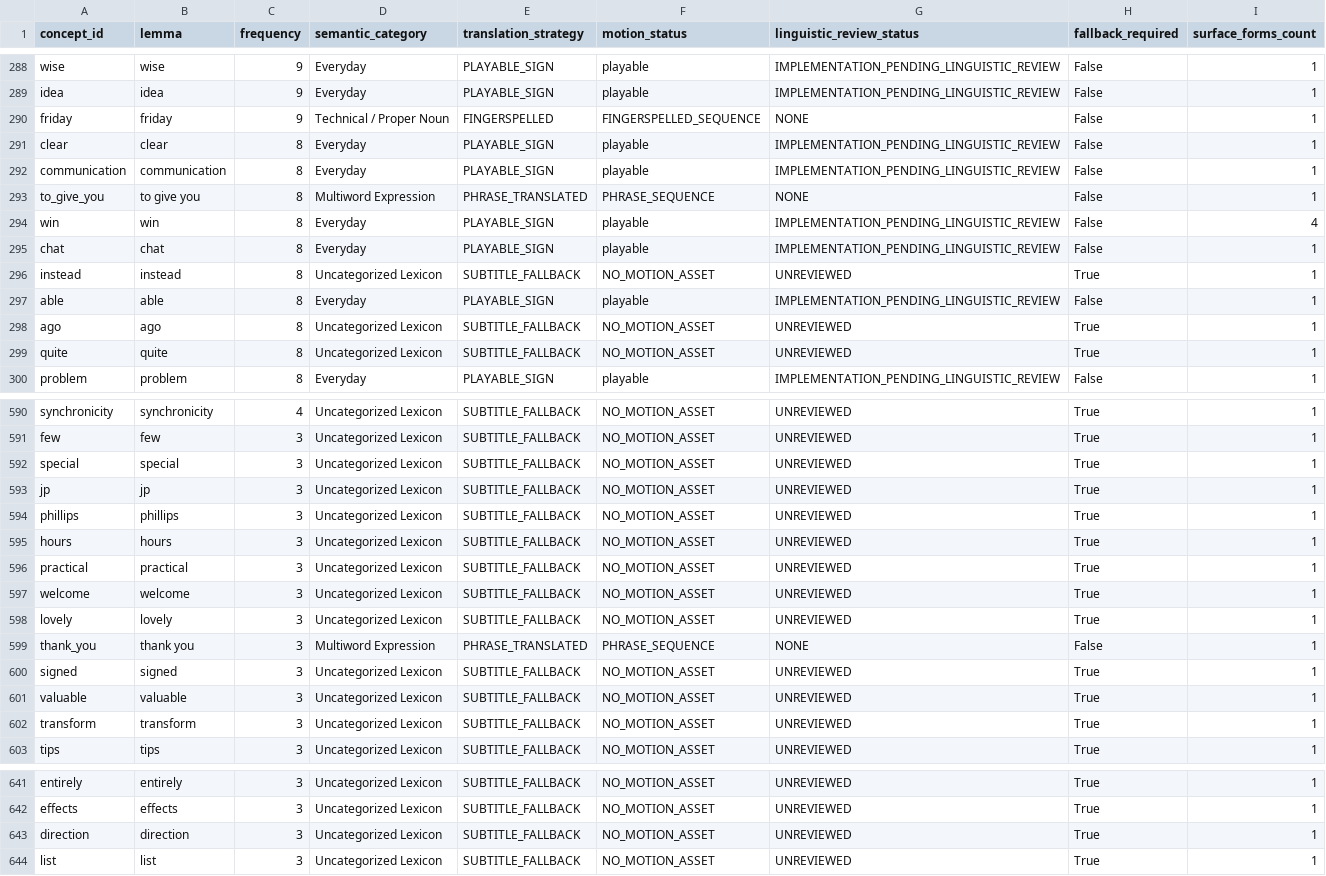
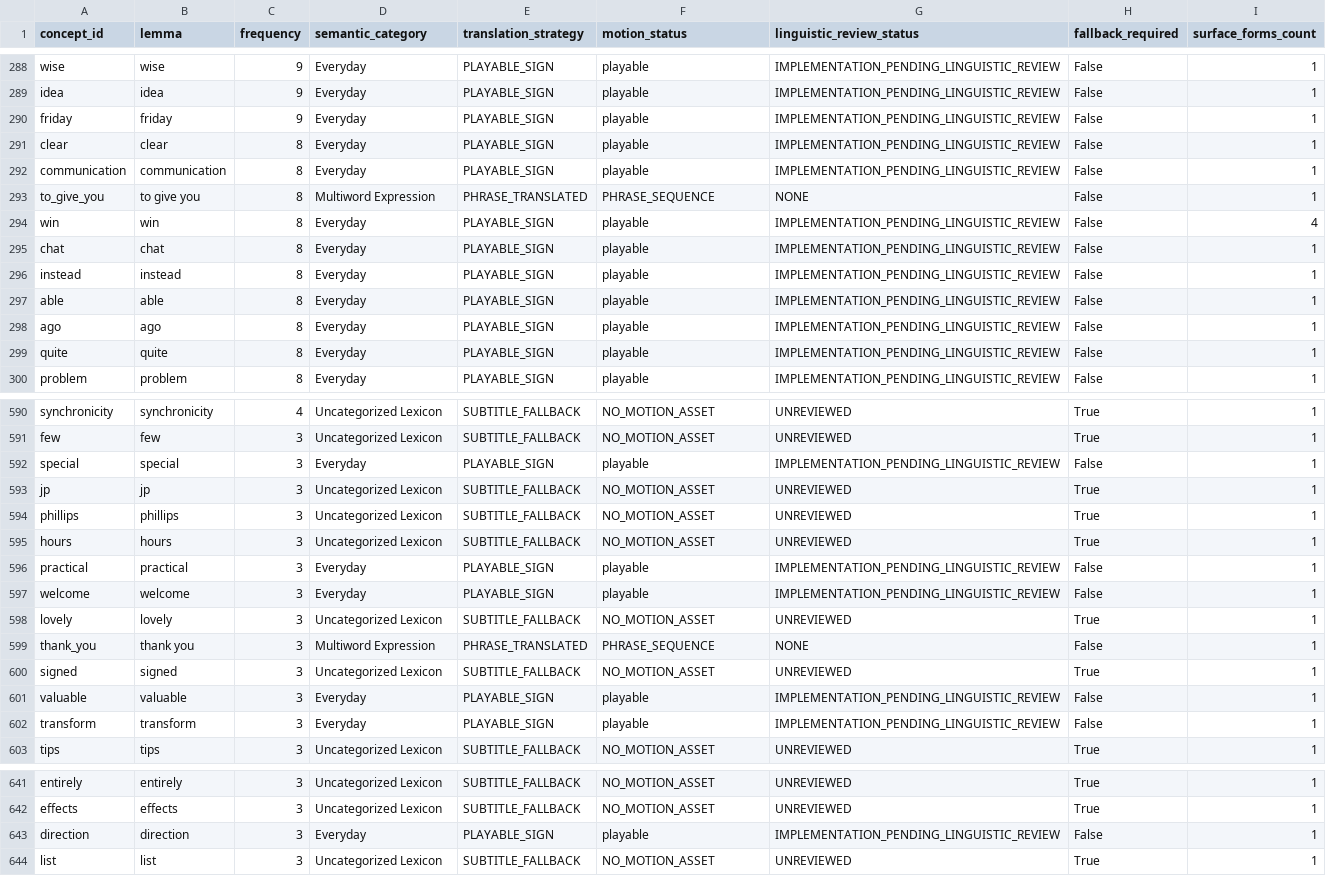
Before and after one commit to shammatthews-life/Sign-interpretor, a CSV file: data/isl_corpus_lexicon.csv, drawn as a sheet; only a part is shown, gaps mark what is left out; the diff covers the shown part only.

Commit message:
feat(isl): reach 380 playable signs and 88.50% communicative coverage (H24-B8)

```diff
--- a/data/isl_corpus_lexicon.csv
+++ b/data/isl_corpus_lexicon.csv
@@ -289,3 +289,3 @@ wise,wise,9,Everyday,PLAYABLE_SIGN,playable,IMPLEMENTATION_PENDING_LINGUISTIC_RE
 idea,idea,9,Everyday,PLAYABLE_SIGN,playable,IMPLEMENTATION_PENDING_LINGUISTIC_REVIEW,False,1
-friday,friday,9,Technical / Proper Noun,FINGERSPELLED,FINGERSPELLED_SEQUENCE,NONE,False,1
+friday,friday,9,Everyday,PLAYABLE_SIGN,playable,IMPLEMENTATION_PENDING_LINGUISTIC_REVIEW,False,1
 clear,clear,8,Everyday,PLAYABLE_SIGN,playable,IMPLEMENTATION_PENDING_LINGUISTIC_REVIEW,False,1
@@ -295,6 +295,6 @@ win,win,8,Everyday,PLAYABLE_SIGN,playable,IMPLEMENTATION_PENDING_LINGUISTIC_REVI
 chat,chat,8,Everyday,PLAYABLE_SIGN,playable,IMPLEMENTATION_PENDING_LINGUISTIC_REVIEW,False,1
-instead,instead,8,Uncategorized Lexicon,SUBTITLE_FALLBACK,NO_MOTION_ASSET,UNREVIEWED,True,1
+instead,instead,8,Everyday,PLAYABLE_SIGN,playable,IMPLEMENTATION_PENDING_LINGUISTIC_REVIEW,False,1
 able,able,8,Everyday,PLAYABLE_SIGN,playable,IMPLEMENTATION_PENDING_LINGUISTIC_REVIEW,False,1
-ago,ago,8,Uncategorized Lexicon,SUBTITLE_FALLBACK,NO_MOTION_ASSET,UNREVIEWED,True,1
-quite,quite,8,Uncategorized Lexicon,SUBTITLE_FALLBACK,NO_MOTION_ASSET,UNREVIEWED,True,1
+ago,ago,8,Everyday,PLAYABLE_SIGN,playable,IMPLEMENTATION_PENDING_LINGUISTIC_REVIEW,False,1
+quite,quite,8,Everyday,PLAYABLE_SIGN,playable,IMPLEMENTATION_PENDING_LINGUISTIC_REVIEW,False,1
 problem,problem,8,Everyday,PLAYABLE_SIGN,playable,IMPLEMENTATION_PENDING_LINGUISTIC_REVIEW,False,1
@@ -591,3 +591,3 @@ synchronicity,synchronicity,4,Uncategorized Lexicon,SUBTITLE_FALLBACK,NO_MOTION_
 few,few,3,Uncategorized Lexicon,SUBTITLE_FALLBACK,NO_MOTION_ASSET,UNREVIEWED,True,1
-special,special,3,Uncategorized Lexicon,SUBTITLE_FALLBACK,NO_MOTION_ASSET,UNREVIEWED,True,1
+special,special,3,Everyday,PLAYABLE_SIGN,playable,IMPLEMENTATION_PENDING_LINGUISTIC_REVIEW,False,1
 jp,jp,3,Uncategorized Lexicon,SUBTITLE_FALLBACK,NO_MOTION_ASSET,UNREVIEWED,True,1
@@ -595,4 +595,4 @@ phillips,phillips,3,Uncategorized Lexicon,SUBTITLE_FALLBACK,NO_MOTION_ASSET,UNRE
 hours,hours,3,Uncategorized Lexicon,SUBTITLE_FALLBACK,NO_MOTION_ASSET,UNREVIEWED,True,1
-practical,practical,3,Uncategorized Lexicon,SUBTITLE_FALLBACK,NO_MOTION_ASSET,UNREVIEWED,True,1
-welcome,welcome,3,Uncategorized Lexicon,SUBTITLE_FALLBACK,NO_MOTION_ASSET,UNREVIEWED,True,1
+practical,practical,3,Everyday,PLAYABLE_SIGN,playable,IMPLEMENTATION_PENDING_LINGUISTIC_REVIEW,False,1
+welcome,welcome,3,Everyday,PLAYABLE_SIGN,playable,IMPLEMENTATION_PENDING_LINGUISTIC_REVIEW,False,1
 lovely,lovely,3,Uncategorized Lexicon,SUBTITLE_FALLBACK,NO_MOTION_ASSET,UNREVIEWED,True,1
@@ -600,4 +600,4 @@ thank_you,thank you,3,Multiword Expression,PHRASE_TRANSLATED,PHRASE_SEQUENCE,NON
 signed,signed,3,Uncategorized Lexicon,SUBTITLE_FALLBACK,NO_MOTION_ASSET,UNREVIEWED,True,1
-valuable,valuable,3,Uncategorized Lexicon,SUBTITLE_FALLBACK,NO_MOTION_ASSET,UNREVIEWED,True,1
-transform,transform,3,Uncategorized Lexicon,SUBTITLE_FALLBACK,NO_MOTION_ASSET,UNREVIEWED,True,1
+valuable,valuable,3,Everyday,PLAYABLE_SIGN,playable,IMPLEMENTATION_PENDING_LINGUISTIC_REVIEW,False,1
+transform,transform,3,Everyday,PLAYABLE_SIGN,playable,IMPLEMENTATION_PENDING_LINGUISTIC_REVIEW,False,1
 tips,tips,3,Uncategorized Lexicon,SUBTITLE_FALLBACK,NO_MOTION_ASSET,UNREVIEWED,True,1
@@ -642,3 +642,3 @@ entirely,entirely,3,Uncategorized Lexicon,SUBTITLE_FALLBACK,NO_MOTION_ASSET,UNRE
 effects,effects,3,Uncategorized Lexicon,SUBTITLE_FALLBACK,NO_MOTION_ASSET,UNREVIEWED,True,1
-direction,direction,3,Uncategorized Lexicon,SUBTITLE_FALLBACK,NO_MOTION_ASSET,UNREVIEWED,True,1
+direction,direction,3,Everyday,PLAYABLE_SIGN,playable,IMPLEMENTATION_PENDING_LINGUISTIC_REVIEW,False,1
 list,list,3,Uncategorized Lexicon,SUBTITLE_FALLBACK,NO_MOTION_ASSET,UNREVIEWED,True,1
```
Also changed, not shown: 70 edited cells elsewhere in this file, 41 other files.
